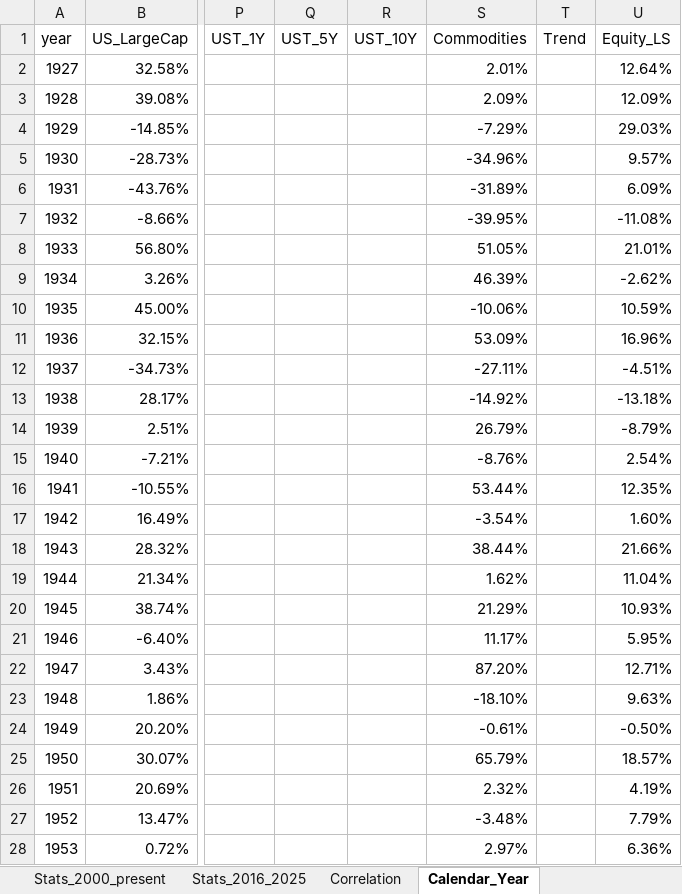
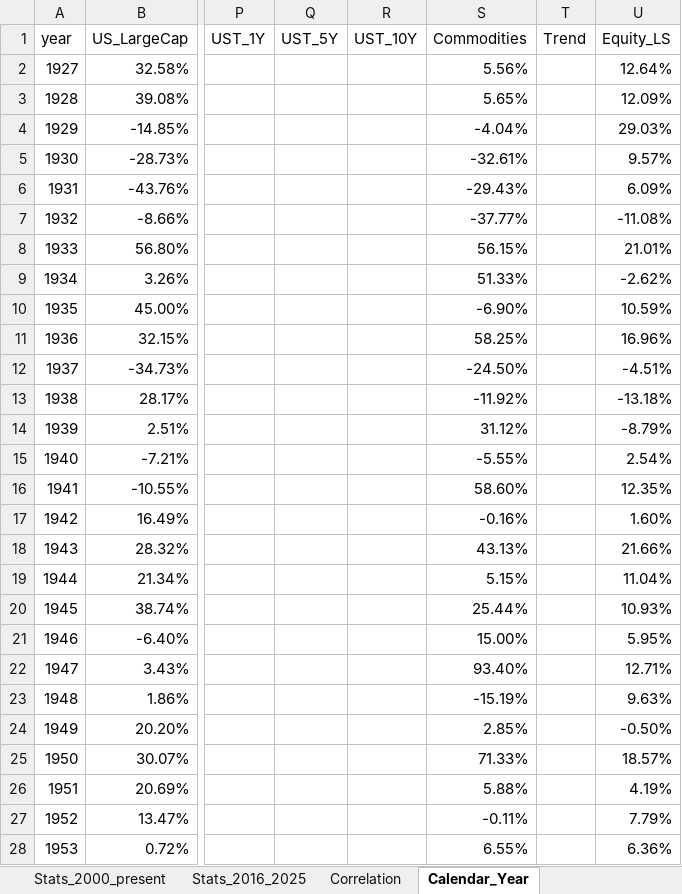
Before and after one commit to zacharynorman923-design/Optimizer, an Excel workbook: data/processed/stats.xlsx, sheet Calendar_Year, drawn as a sheet; only a part is shown, gaps mark what is left out; values as stored, in another font and other column widths than the file's, no borders; the diff covers the shown part only; the diff names each change by its address in the sheet, - before the commit and + after, or states it on an @@ line.

```diff
--- a/data/processed/stats.xlsx (sheet Calendar_Year)
+++ b/data/processed/stats.xlsx (sheet Calendar_Year)
-S2 (Commodities): 2.01%
+S2 (Commodities): 5.56%
-S3 (Commodities): 2.09%
+S3 (Commodities): 5.65%
-S4 (Commodities): -7.29%
+S4 (Commodities): -4.04%
-S5 (Commodities): -34.96%
+S5 (Commodities): -32.61%
-S6 (Commodities): -31.89%
+S6 (Commodities): -29.43%
-S7 (Commodities): -39.95%
+S7 (Commodities): -37.77%
-S8 (Commodities): 51.05%
+S8 (Commodities): 56.15%
-S9 (Commodities): 46.39%
+S9 (Commodities): 51.33%
-S10 (Commodities): -10.06%
+S10 (Commodities): -6.90%
-S11 (Commodities): 53.09%
+S11 (Commodities): 58.25%
-S12 (Commodities): -27.11%
+S12 (Commodities): -24.50%
-S13 (Commodities): -14.92%
+S13 (Commodities): -11.92%
-S14 (Commodities): 26.79%
+S14 (Commodities): 31.12%
-S15 (Commodities): -8.76%
+S15 (Commodities): -5.55%
-S16 (Commodities): 53.44%
+S16 (Commodities): 58.60%
-S17 (Commodities): -3.54%
+S17 (Commodities): -0.16%
-S18 (Commodities): 38.44%
+S18 (Commodities): 43.13%
-S19 (Commodities): 1.62%
+S19 (Commodities): 5.15%
-S20 (Commodities): 21.29%
+S20 (Commodities): 25.44%
-S21 (Commodities): 11.17%
+S21 (Commodities): 15.00%
-S22 (Commodities): 87.20%
+S22 (Commodities): 93.40%
-S23 (Commodities): -18.10%
+S23 (Commodities): -15.19%
-S24 (Commodities): -0.61%
+S24 (Commodities): 2.85%
-S25 (Commodities): 65.79%
+S25 (Commodities): 71.33%
-S26 (Commodities): 2.32%
+S26 (Commodities): 5.88%
-S27 (Commodities): -3.48%
+S27 (Commodities): -0.11%
-S28 (Commodities): 2.97%
+S28 (Commodities): 6.55%
```
Also changed, not shown: 101 edited cells elsewhere in this sheet, sheet Correlation, sheet Data_Cut, sheet Stats_2016_2025, sheet Stats_1990_present, sheet Stats_2000_present, sheet Stats_Full, 4 more sheets, other sheet tabs, 14 other files.
